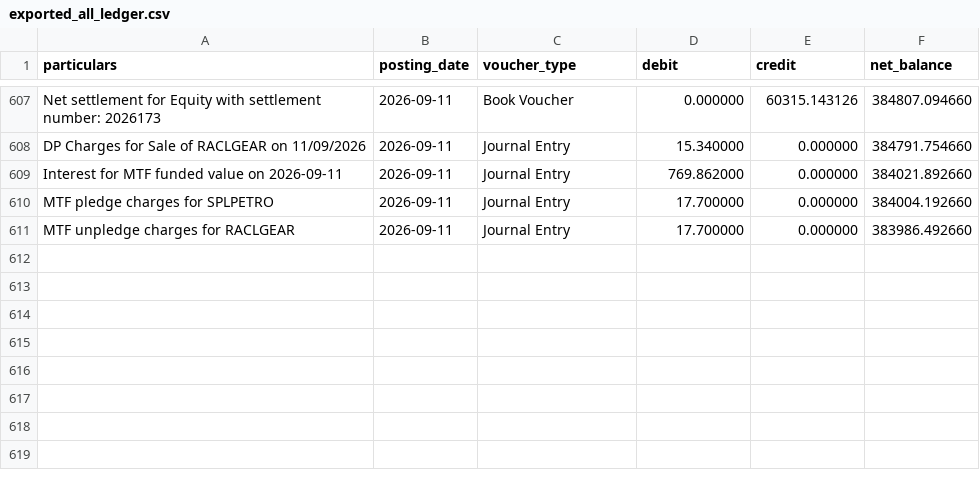
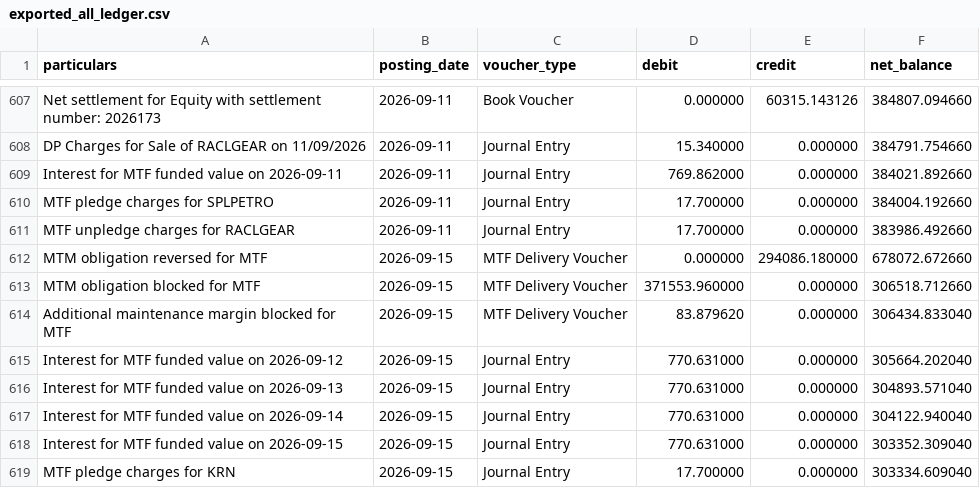
Before and after one commit to himanshu-1608/personal-portfolio, a CSV file: reports/exported_all_ledger.csv, drawn as a sheet; only a part is shown, gaps mark what is left out; the diff names each change by its address in the sheet, - before the commit and + after, or states it on an @@ line.

```diff
--- a/reports/exported_all_ledger.csv
+++ b/reports/exported_all_ledger.csv
+row 612: MTM obligation reversed for MTF | 2026-09-15 | MTF Delivery Voucher | 0.000000 | 294086.180000 | 678072.672660
+row 613: MTM obligation blocked for MTF | 2026-09-15 | MTF Delivery Voucher | 371553.960000 | 0.000000 | 306518.712660
+row 614: Additional maintenance margin blocked for MTF | 2026-09-15 | MTF Delivery Voucher | 83.879620 | 0.000000 | 306434.833040
+row 615: Interest for MTF funded value on 2026-09-12 | 2026-09-15 | Journal Entry | 770.631000 | 0.000000 | 305664.202040
+row 616: Interest for MTF funded value on 2026-09-13 | 2026-09-15 | Journal Entry | 770.631000 | 0.000000 | 304893.571040
+row 617: Interest for MTF funded value on 2026-09-14 | 2026-09-15 | Journal Entry | 770.631000 | 0.000000 | 304122.940040
+row 618: Interest for MTF funded value on 2026-09-15 | 2026-09-15 | Journal Entry | 770.631000 | 0.000000 | 303352.309040
+row 619: MTF pledge charges for KRN | 2026-09-15 | Journal Entry | 17.700000 | 0.000000 | 303334.609040
```
Also changed, not shown: reports/mtf_pnl_summary.csv, reports/portfolio_timeline.csv, 5 other files.
